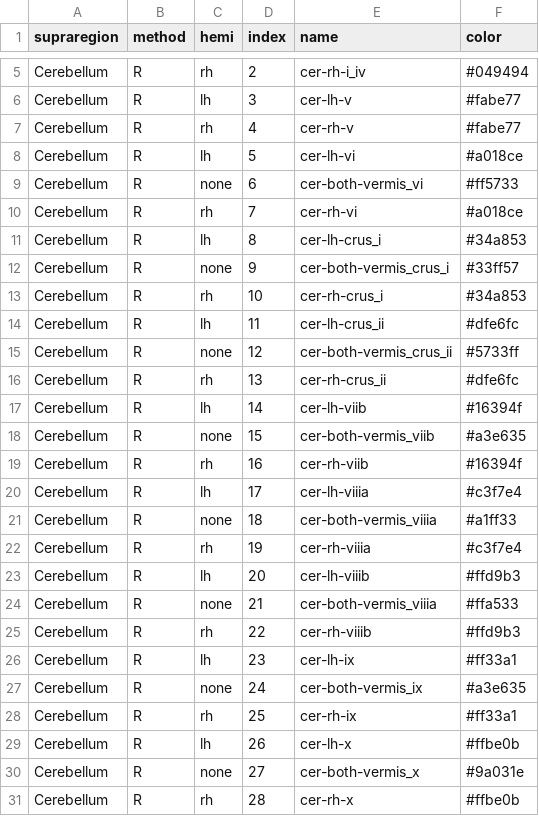
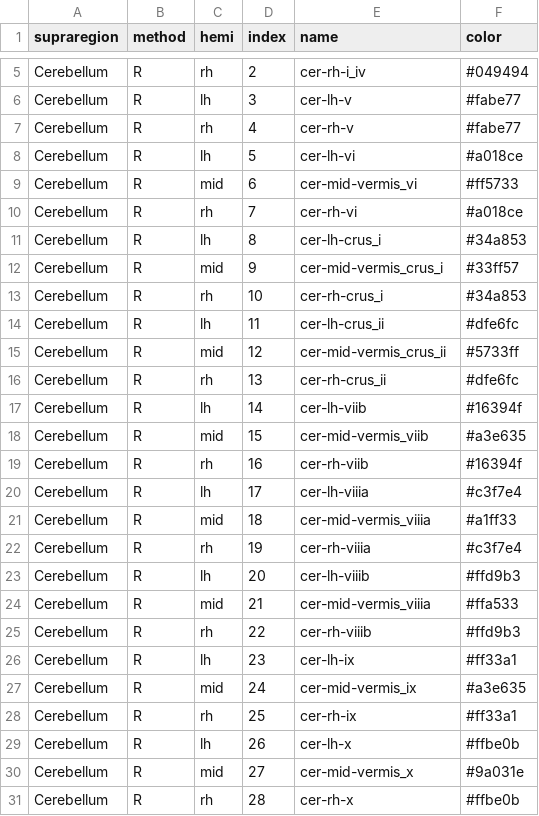
Before and after one commit to connectomicslab/chimera, a TSV file: chimera/config/supraregions/Cerebellum.tsv, drawn as a sheet; only a part is shown, gaps mark what is left out.

```diff
--- a/chimera/config/supraregions/Cerebellum.tsv
+++ b/chimera/config/supraregions/Cerebellum.tsv
@@ -8,24 +8,24 @@ Cerebellum	R	rh	4	cer-rh-v	#fabe77
 Cerebellum	R	lh	5	cer-lh-vi	#a018ce
-Cerebellum	R	none	6	cer-both-vermis_vi	#ff5733
+Cerebellum	R	mid	6	cer-mid-vermis_vi	#ff5733
 Cerebellum	R	rh	7	cer-rh-vi	#a018ce
 Cerebellum	R	lh	8	cer-lh-crus_i	#34a853
-Cerebellum	R	none	9	cer-both-vermis_crus_i	#33ff57
+Cerebellum	R	mid	9	cer-mid-vermis_crus_i	#33ff57
 Cerebellum	R	rh	10	cer-rh-crus_i	#34a853
 Cerebellum	R	lh	11	cer-lh-crus_ii	#dfe6fc
-Cerebellum	R	none	12	cer-both-vermis_crus_ii	#5733ff
+Cerebellum	R	mid	12	cer-mid-vermis_crus_ii	#5733ff
 Cerebellum	R	rh	13	cer-rh-crus_ii	#dfe6fc
 Cerebellum	R	lh	14	cer-lh-viib	#16394f
-Cerebellum	R	none	15	cer-both-vermis_viib	#a3e635
+Cerebellum	R	mid	15	cer-mid-vermis_viib	#a3e635
 Cerebellum	R	rh	16	cer-rh-viib	#16394f
 Cerebellum	R	lh	17	cer-lh-viiia	#c3f7e4
-Cerebellum	R	none	18	cer-both-vermis_viiia	#a1ff33
+Cerebellum	R	mid	18	cer-mid-vermis_viiia	#a1ff33
 Cerebellum	R	rh	19	cer-rh-viiia	#c3f7e4
 Cerebellum	R	lh	20	cer-lh-viiib	#ffd9b3
-Cerebellum	R	none	21	cer-both-vermis_viiia	#ffa533
+Cerebellum	R	mid	21	cer-mid-vermis_viiia	#ffa533
 Cerebellum	R	rh	22	cer-rh-viiib	#ffd9b3
 Cerebellum	R	lh	23	cer-lh-ix	#ff33a1
-Cerebellum	R	none	24	cer-both-vermis_ix	#a3e635
+Cerebellum	R	mid	24	cer-mid-vermis_ix	#a3e635
 Cerebellum	R	rh	25	cer-rh-ix	#ff33a1
 Cerebellum	R	lh	26	cer-lh-x	#ffbe0b
-Cerebellum	R	none	27	cer-both-vermis_x	#9a031e
+Cerebellum	R	mid	27	cer-mid-vermis_x	#9a031e
 Cerebellum	R	rh	28	cer-rh-x	#ffbe0b
```
Also changed, not shown: 1 other file.
